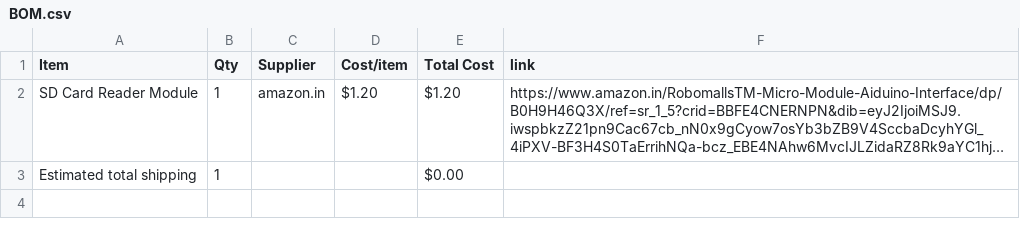
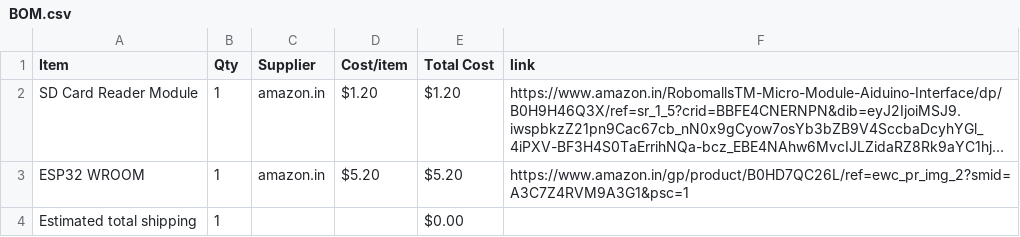
Before and after one commit to theNeonTerminal/ESP32-Audio-Player, a CSV file: BOM.csv, drawn as a sheet; long unchanged cells end in …; the diff names each change by its address in the sheet, - before the commit and + after, or states it on an @@ line.

Commit message:
Sync Mini ESP32 Audio Player from Half Life

```diff
--- a/BOM.csv
+++ b/BOM.csv
+row 3: ESP32 WROOM | 1 | amazon.in | $5.20 | $5.20 | https://www.amazon.in/gp/product/B0HD7QC26L/ref=ewc_pr_img_2?smid=A3C7Z4RVM9A3G1&psc=1
```
